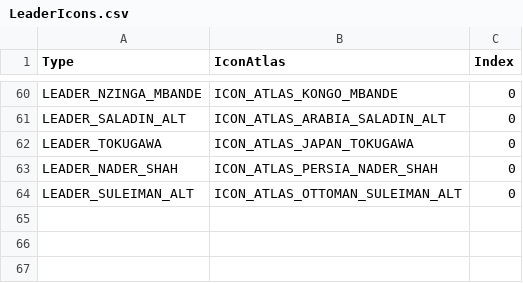
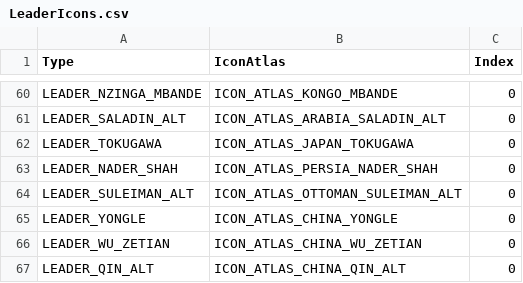
Before and after one commit to rossturner/civimperium, a CSV file: src/main/resources/csv/LeaderIcons.csv, drawn as a sheet; only a part is shown, gaps mark what is left out.

```diff
--- a/src/main/resources/csv/LeaderIcons.csv
+++ b/src/main/resources/csv/LeaderIcons.csv
@@ -64 +64,4 @@ LEADER_NADER_SHAH,ICON_ATLAS_PERSIA_NADER_SHAH,0
 LEADER_SULEIMAN_ALT,ICON_ATLAS_OTTOMAN_SULEIMAN_ALT,0
+LEADER_YONGLE,ICON_ATLAS_CHINA_YONGLE,0
+LEADER_WU_ZETIAN,ICON_ATLAS_CHINA_WU_ZETIAN,0
+LEADER_QIN_ALT,ICON_ATLAS_CHINA_QIN_ALT,0
```
Also changed, not shown: src/main/resources/csv/CivilizationLeaders.csv, src/main/resources/csv/LeaderTraits.csv, 6 other files.
